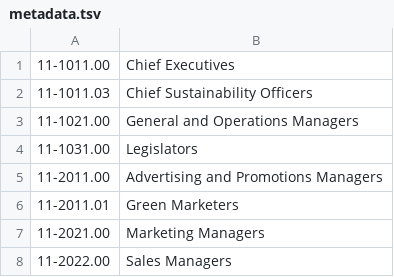
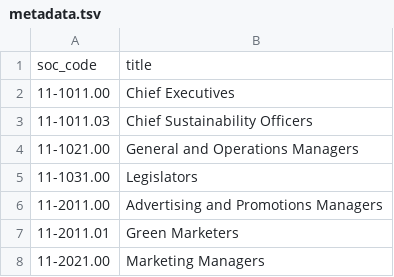
Before and after one commit to jeyabbalas/onet-25-0-qwen3-embeddings, a TSV file: metadata.tsv, drawn as a sheet; only a part is shown; the shorter side is filled out with more unchanged rows; the diff names each change by its address in the sheet, - before the commit and + after, or states it on an @@ line.

Commit message:
Add header to metadata

```diff
--- a/metadata.tsv
+++ b/metadata.tsv
+row 1: soc_code | title
```
